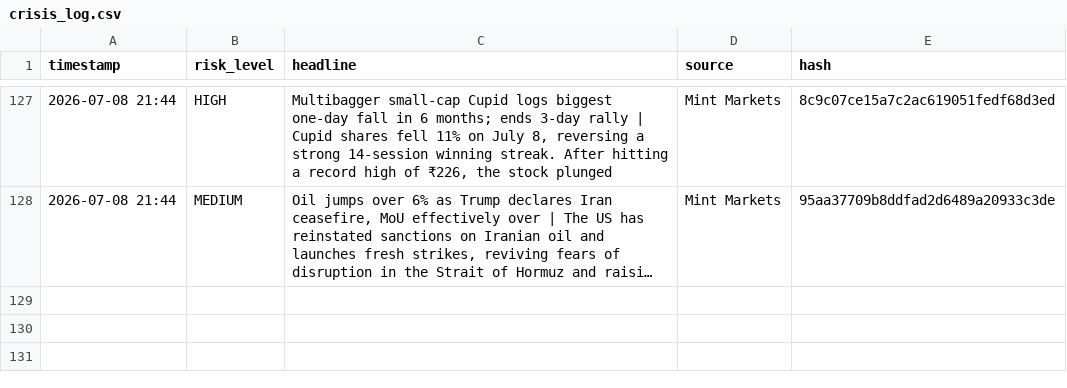
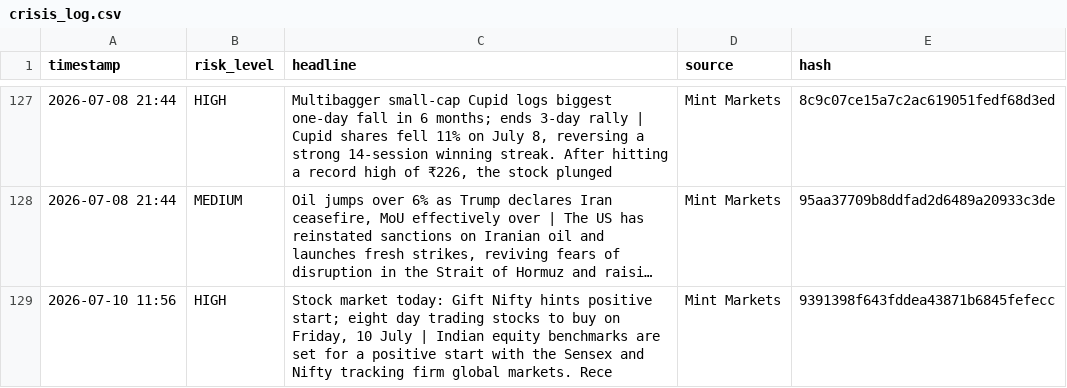
Before and after one commit to Sriram-0432/dip-alert, a CSV file: crisis_log.csv, drawn as a sheet; only a part is shown, gaps mark what is left out; long unchanged cells end in …; the diff names each change by its address in the sheet, - before the commit and + after, or states it on an @@ line.

```diff
--- a/crisis_log.csv
+++ b/crisis_log.csv
+row 129: 2026-07-10 11:56 | HIGH | Stock market today: Gift Nifty hints positive start; eight day trading stocks to buy on Friday, 10 July | Indian equity benchmarks are set for a positive start with the Sensex and Nifty tracking firm global markets. Rece | Mint Markets | 9391398f643fddea43871b6845fefecc
```
